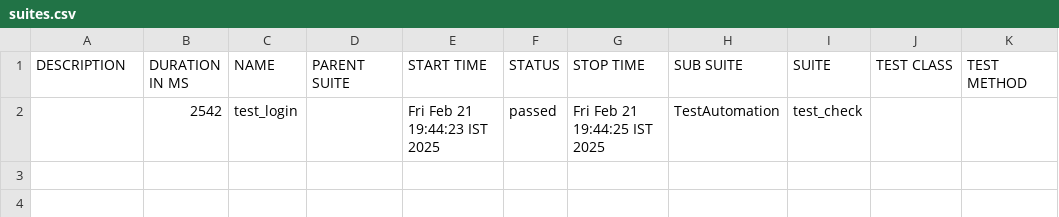
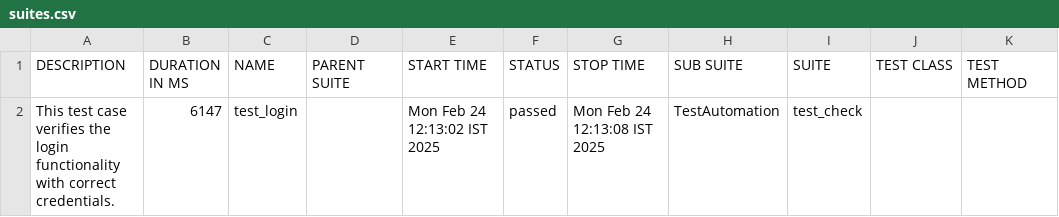
Before and after one commit to chethan-ampsys/allure-reports, a CSV file: docs/data/suites.csv, drawn as a sheet.

```diff
--- a/docs/data/suites.csv
+++ b/docs/data/suites.csv
@@ -1,2 +1,2 @@
 "DESCRIPTION","DURATION IN MS","NAME","PARENT SUITE","START TIME","STATUS","STOP TIME","SUB SUITE","SUITE","TEST CLASS","TEST METHOD"
-"","2542","test_login","","Fri Feb 21 19:44:23 IST 2025","passed","Fri Feb 21 19:44:25 IST 2025","TestAutomation","test_check","",""
+"This test case verifies the login functionality with correct credentials.","6147","test_login","","Mon Feb 24 12:13:02 IST 2025","passed","Mon Feb 24 12:13:08 IST 2025","TestAutomation","test_check","",""
```
Also changed, not shown: 46 other files.
